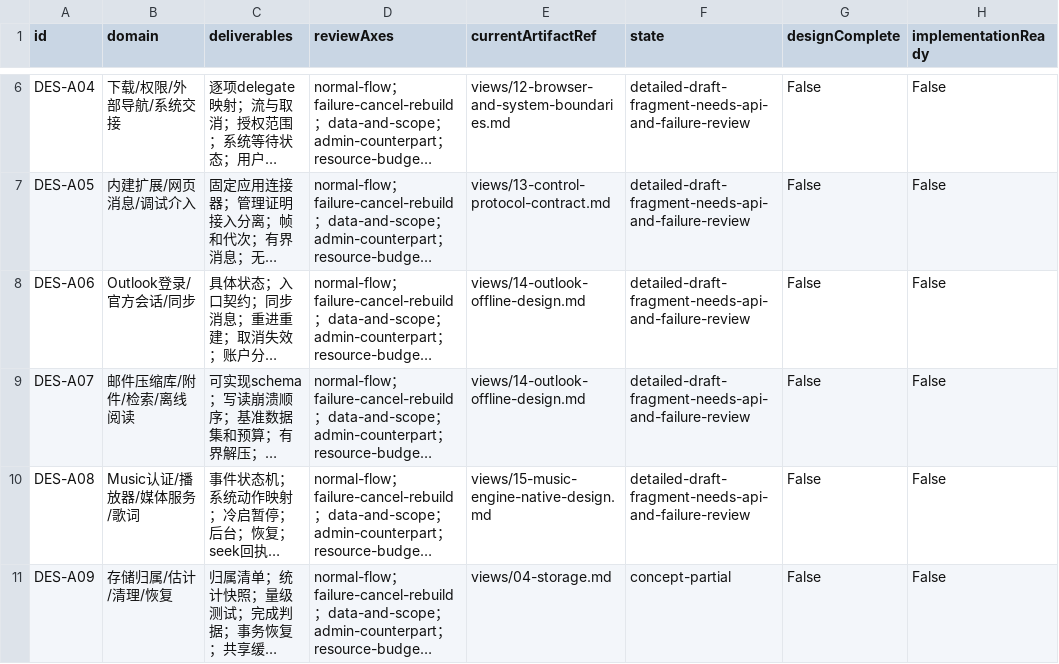
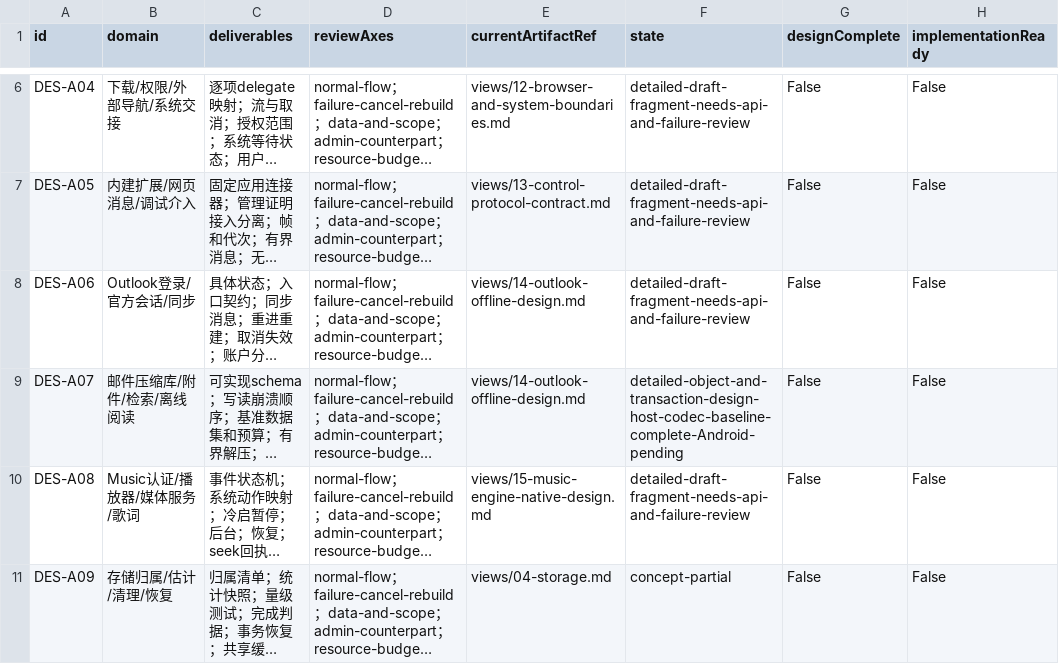
Before and after one commit to 13513208952/ReBrowser, a CSV file: planning/geckoview-v2/matrices/design-backlog.csv, drawn as a sheet; only a part is shown, gaps mark what is left out; long unchanged cells end in …; the diff names each change by its address in the sheet, - before the commit and + after, or states it on an @@ line.

Commit message:
docs: validate synthetic mail codec baseline and refine object storage layout

```diff
--- a/planning/geckoview-v2/matrices/design-backlog.csv
+++ b/planning/geckoview-v2/matrices/design-backlog.csv
-F9 (state): detailed-draft-fragment-needs-api-and-failure-review
+F9 (state): detailed-object-and-transaction-design-host-codec-baseline-complete-Android-pending
```
Also changed, not shown: 14 other files.
